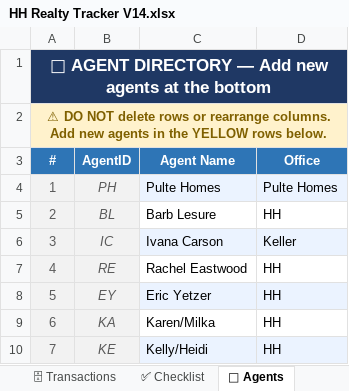
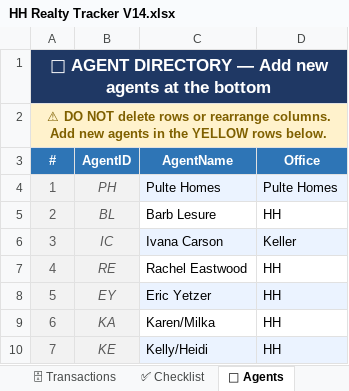
Before and after one commit to tsloan264/Real-Estate-Tracker, an Excel workbook: HH Realty Tracker V14.xlsx, sheet 👤 Agents, drawn as a sheet; only a part is shown; values as stored, in another font and other column widths than the file's, no borders; table styles not drawn; the diff names each change by its address in the sheet, - before the commit and + after, or states it on an @@ line.

```diff
--- a/HH Realty Tracker V14.xlsx (sheet 👤 Agents)
+++ b/HH Realty Tracker V14.xlsx (sheet 👤 Agents)
-C3: Agent Name
+C3: AgentName
```
Also changed, not shown: sheet 🗄 Transactions, 1 other file.
